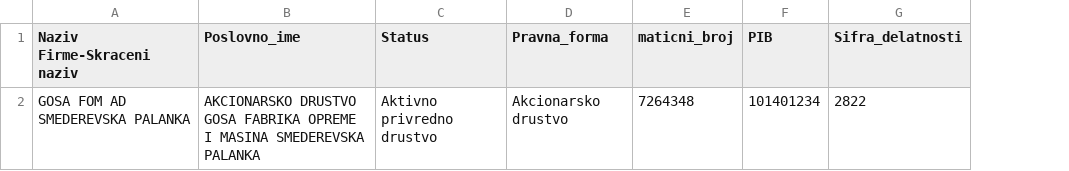
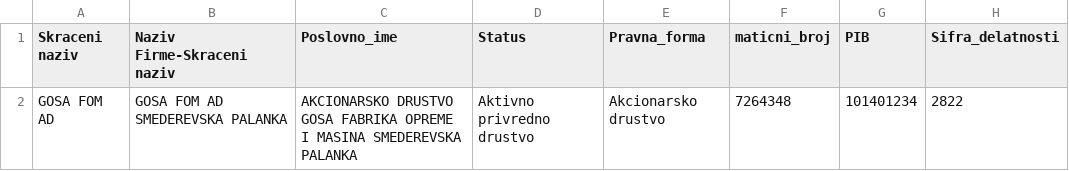
Before and after one commit to milancomi97/fom-vps-test, a CSV file: storage/app/backup/PodaciOfirmi.csv, drawn as a sheet; only a part is shown; the diff names each change by its address in the sheet, - before the commit and + after, or states it on an @@ line.

```diff
--- a/storage/app/backup/PodaciOfirmi.csv
+++ b/storage/app/backup/PodaciOfirmi.csv
+column A (Skraceni naziv), row 2: GOSA FOM AD
```
Also changed, not shown: 12 other files.
